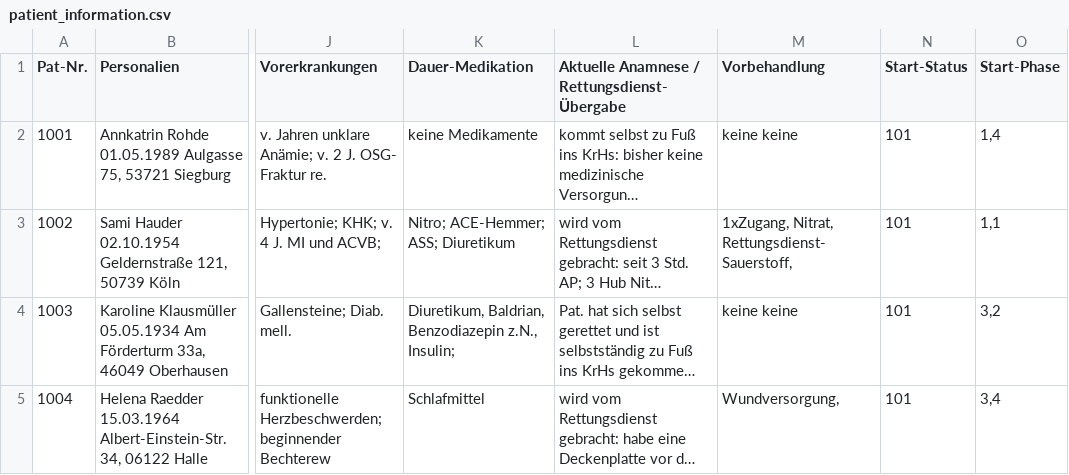
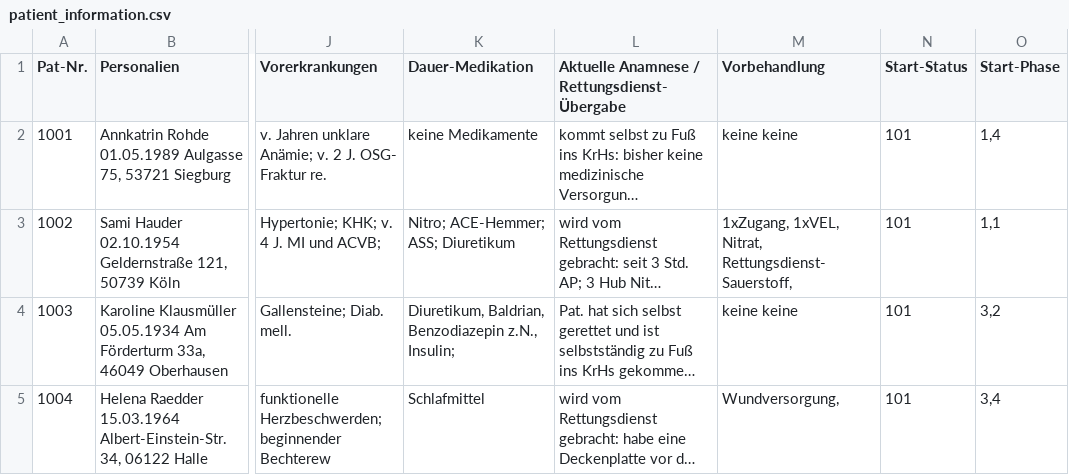
Before and after one commit to hpi-sam/dps.training_k, a CSV file: backend/dps_training_k/data/patient_information.csv, drawn as a sheet; only a part is shown, gaps mark what is left out; long unchanged cells end in …; the diff names each change by its address in the sheet, - before the commit and + after, or states it on an @@ line.

Commit message:
#288 backend: add missing pretreatment for patient 1002 and fixed typos

```diff
--- a/backend/dps_training_k/data/patient_information.csv
+++ b/backend/dps_training_k/data/patient_information.csv
-M3 (Vorbehandlung): 1xZugang, Nitrat, Rettungsdienst-Sauerstoff,
+M3 (Vorbehandlung): 1xZugang, 1xVEL, Nitrat, Rettungsdienst-Sauerstoff,
```
Also changed, not shown: 1 other file.
